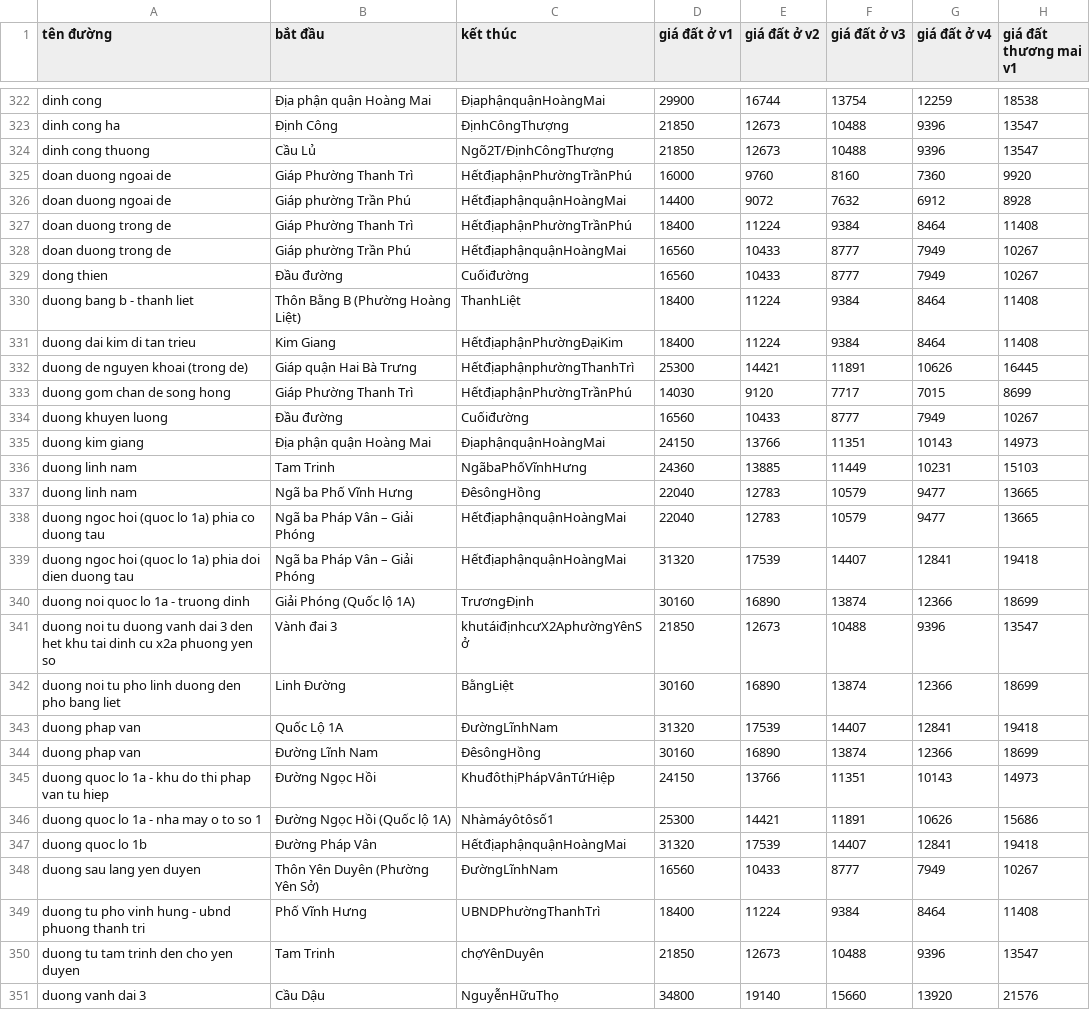
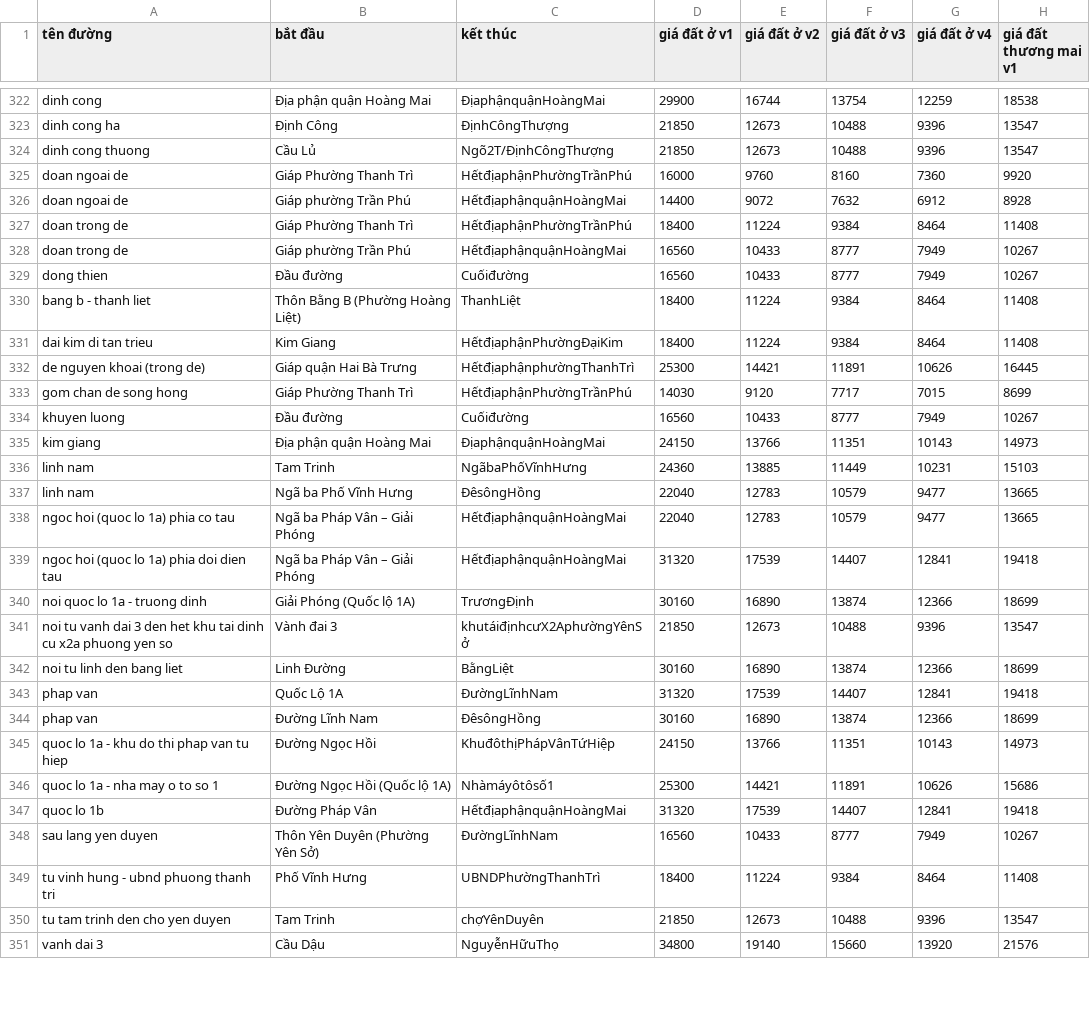
Before and after one commit to ducpro206211/Goverment_price, a CSV file: app/combined_data_nodiacritic.csv, drawn as a sheet; only a part is shown, gaps mark what is left out; the diff covers the shown part only; the diff names each change by its address in the sheet, - before the commit and + after, or states it on an @@ line.

Commit message:
Update combined_data_nodiacritic.csv
chuẩn hoá tên đường

```diff
--- a/app/combined_data_nodiacritic.csv
+++ b/app/combined_data_nodiacritic.csv
-A325:A326 (tên đường): doan duong ngoai de
+A325:A326 (tên đường): doan ngoai de
-A327:A328 (tên đường): doan duong trong de
+A327:A328 (tên đường): doan trong de
-A330 (tên đường): duong bang b - thanh liet
+A330 (tên đường): bang b - thanh liet
-A331 (tên đường): duong dai kim di tan trieu
+A331 (tên đường): dai kim di tan trieu
-A332 (tên đường): duong de nguyen khoai (trong de)
+A332 (tên đường): de nguyen khoai (trong de)
-A333 (tên đường): duong gom chan de song hong
+A333 (tên đường): gom chan de song hong
-A334 (tên đường): duong khuyen luong
+A334 (tên đường): khuyen luong
-A335 (tên đường): duong kim giang
+A335 (tên đường): kim giang
-A336:A337 (tên đường): duong linh nam
+A336:A337 (tên đường): linh nam
-A338 (tên đường): duong ngoc hoi (quoc lo 1a) phia co duong tau
+A338 (tên đường): ngoc hoi (quoc lo 1a) phia co tau
-A339 (tên đường): duong ngoc hoi (quoc lo 1a) phia doi dien duong tau
+A339 (tên đường): ngoc hoi (quoc lo 1a) phia doi dien tau
-A340 (tên đường): duong noi quoc lo 1a - truong dinh
+A340 (tên đường): noi quoc lo 1a - truong dinh
-A341 (tên đường): duong noi tu duong vanh dai…
+A341 (tên đường): noi tu vanh dai…
-A342 (tên đường): duong noi tu pho linh duong den pho bang liet
+A342 (tên đường): noi tu linh den bang liet
-A343:A344 (tên đường): duong phap van
+A343:A344 (tên đường): phap van
-A345 (tên đường): duong quoc lo 1a - khu do thi phap van tu hiep
+A345 (tên đường): quoc lo 1a - khu do thi phap van tu hiep
-A346 (tên đường): duong quoc lo 1a - nha may o to so 1
+A346 (tên đường): quoc lo 1a - nha may o to so 1
-A347 (tên đường): duong quoc lo 1b
+A347 (tên đường): quoc lo 1b
-A348 (tên đường): duong sau lang yen duyen
+A348 (tên đường): sau lang yen duyen
-A349 (tên đường): duong tu pho vinh hung - ubnd phuong thanh tri
+A349 (tên đường): tu vinh hung - ubnd phuong thanh tri
-A350 (tên đường): duong tu tam trinh den cho yen duyen
+A350 (tên đường): tu tam trinh den cho yen duyen
-A351 (tên đường): duong vanh dai 3
+A351 (tên đường): vanh dai 3
```
Also changed, not shown: 126 edited cells elsewhere in this file.
